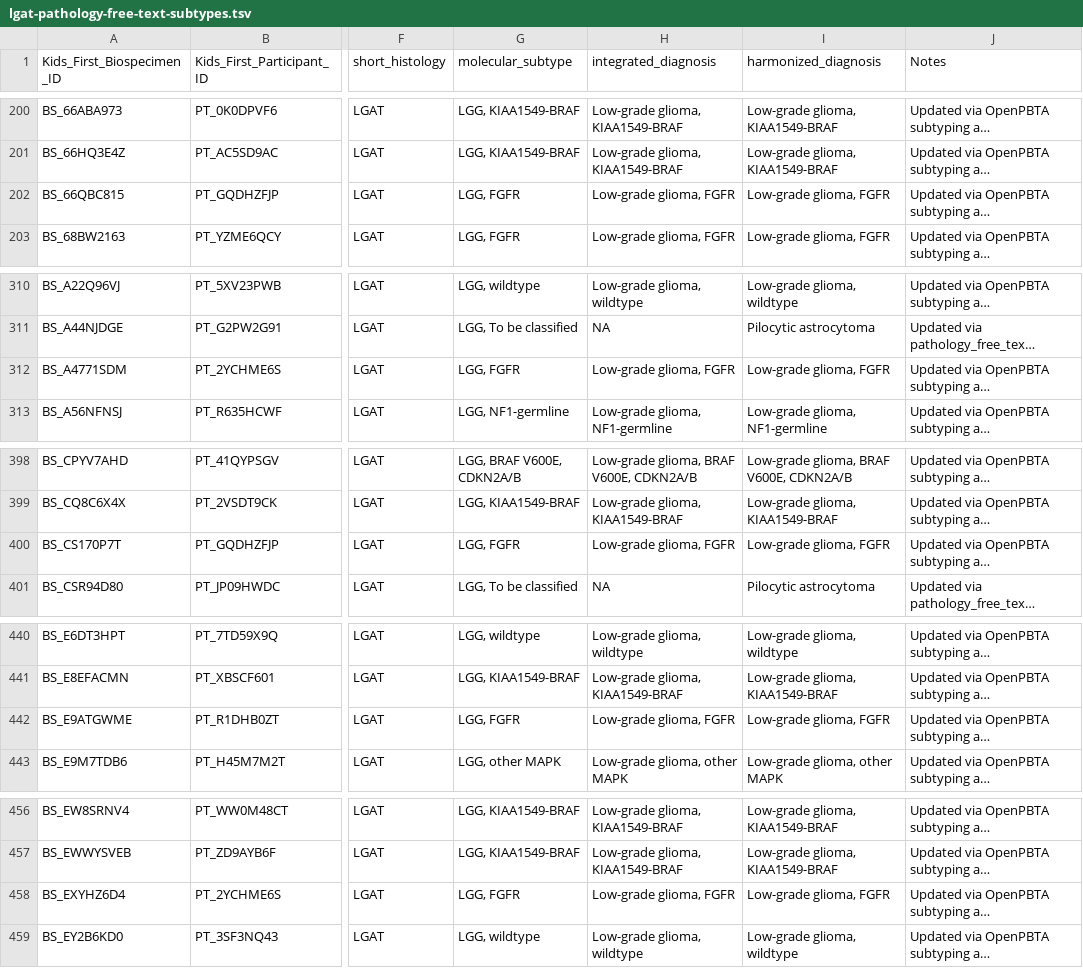
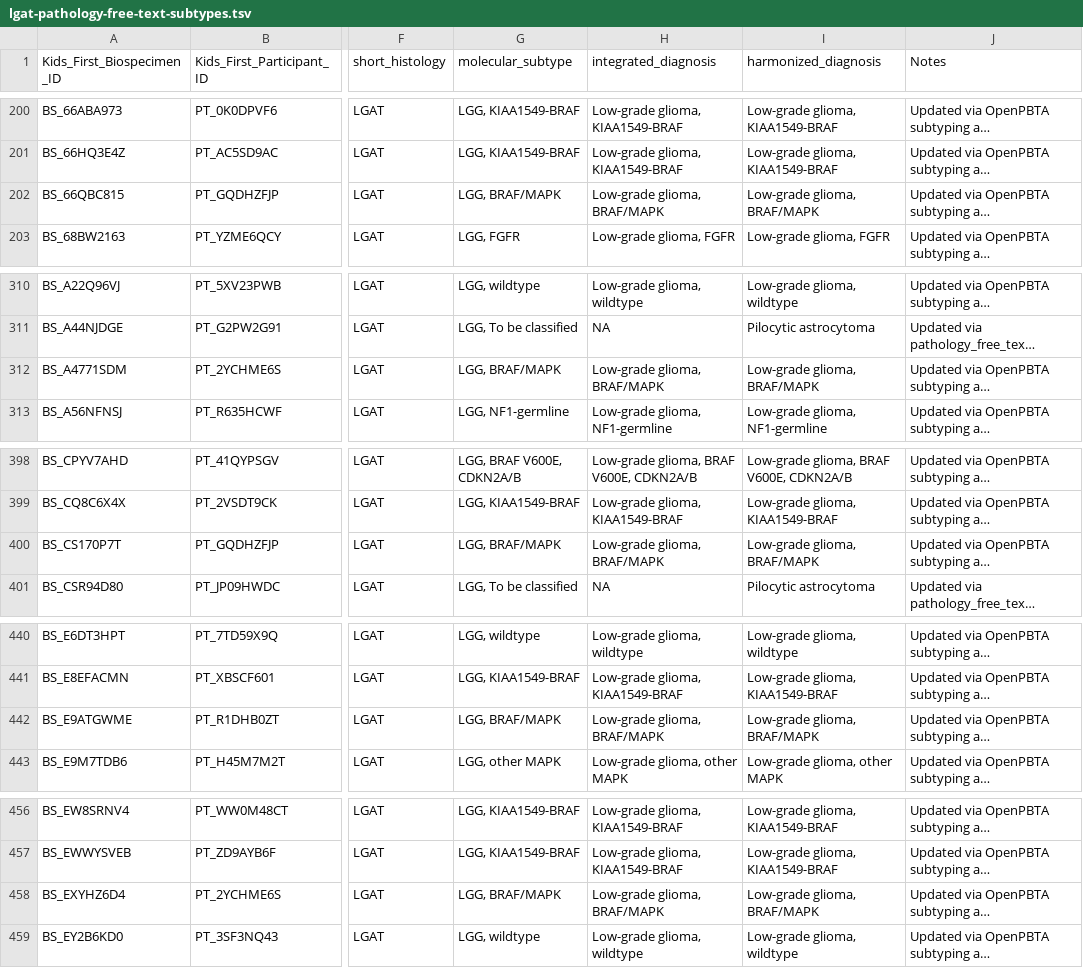
Before and after one commit to rokitalab/OpenPedCan-analysis, a TSV file: analyses/molecular-subtyping-pathology/results/lgat-pathology-free-text-subtypes.tsv, drawn as a sheet; only a part is shown, gaps mark what is left out; long unchanged cells end in …; the diff covers the shown part only; the diff names each change by its address in the sheet, - before the commit and + after, or states it on an @@ line.

```diff
--- a/analyses/molecular-subtyping-pathology/results/lgat-pathology-free-text-subtypes.tsv
+++ b/analyses/molecular-subtyping-pathology/results/lgat-pathology-free-text-subtypes.tsv
-G202 (molecular_subtype): LGG, FGFR
+G202 (molecular_subtype): LGG, BRAF/MAPK
-H202 (integrated_diagnosis): Low-grade glioma, FGFR
+H202 (integrated_diagnosis): Low-grade glioma, BRAF/MAPK
-I202 (harmonized_diagnosis): Low-grade glioma, FGFR
+I202 (harmonized_diagnosis): Low-grade glioma, BRAF/MAPK
-G312 (molecular_subtype): LGG, FGFR
+G312 (molecular_subtype): LGG, BRAF/MAPK
-H312 (integrated_diagnosis): Low-grade glioma, FGFR
+H312 (integrated_diagnosis): Low-grade glioma, BRAF/MAPK
-I312 (harmonized_diagnosis): Low-grade glioma, FGFR
+I312 (harmonized_diagnosis): Low-grade glioma, BRAF/MAPK
-G400 (molecular_subtype): LGG, FGFR
+G400 (molecular_subtype): LGG, BRAF/MAPK
-H400 (integrated_diagnosis): Low-grade glioma, FGFR
+H400 (integrated_diagnosis): Low-grade glioma, BRAF/MAPK
-I400 (harmonized_diagnosis): Low-grade glioma, FGFR
+I400 (harmonized_diagnosis): Low-grade glioma, BRAF/MAPK
-G442 (molecular_subtype): LGG, FGFR
+G442 (molecular_subtype): LGG, BRAF/MAPK
-H442 (integrated_diagnosis): Low-grade glioma, FGFR
+H442 (integrated_diagnosis): Low-grade glioma, BRAF/MAPK
-I442 (harmonized_diagnosis): Low-grade glioma, FGFR
+I442 (harmonized_diagnosis): Low-grade glioma, BRAF/MAPK
-G458 (molecular_subtype): LGG, FGFR
+G458 (molecular_subtype): LGG, BRAF/MAPK
-H458 (integrated_diagnosis): Low-grade glioma, FGFR
+H458 (integrated_diagnosis): Low-grade glioma, BRAF/MAPK
-I458 (harmonized_diagnosis): Low-grade glioma, FGFR
+I458 (harmonized_diagnosis): Low-grade glioma, BRAF/MAPK
```
Also changed, not shown: 6 edited cells elsewhere in this file, analyses/molecular-subtyping-HGG/results/HGG_cleaned_all_table.tsv, analyses/molecular-subtyping-HGG/results/HGG_cleaned_cnv.tsv, 23 other files.
